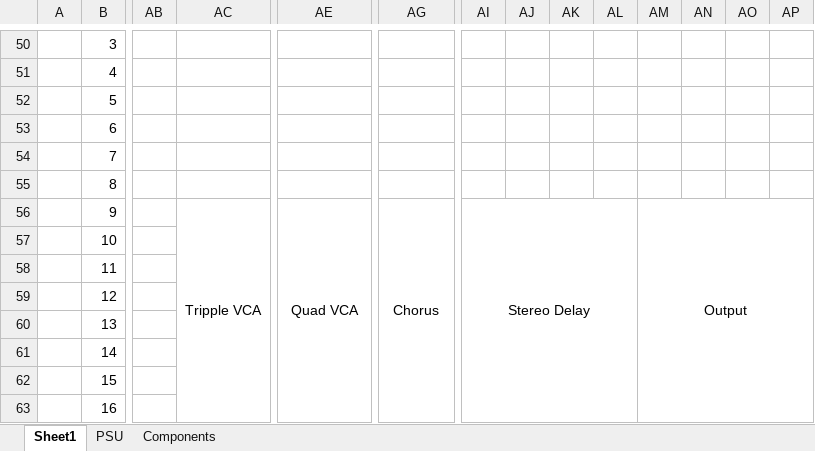
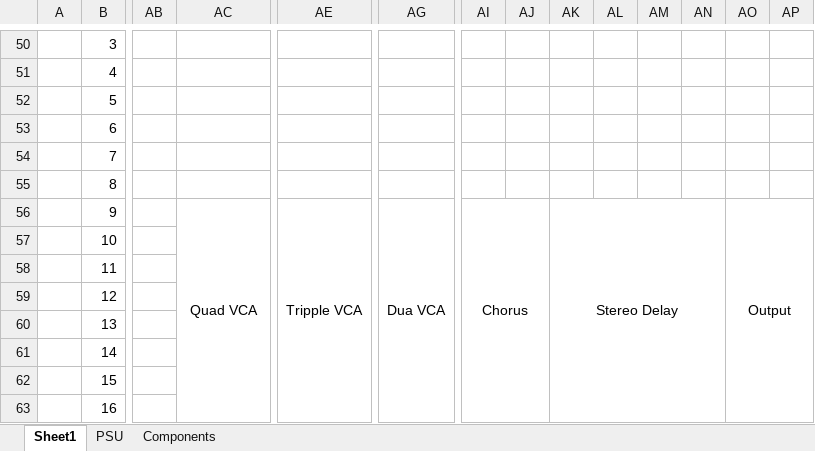
Before and after one commit to DeMarco/DMH-Navigator, an Excel workbook: Kosmo Modular Layout.xlsx, sheet Sheet1, drawn as a sheet; only a part is shown, gaps mark what is left out; values as stored, in another font and other column widths than the file's, no borders; the diff names each change by its address in the sheet, - before the commit and + after, or states it on an @@ line.

Commit message:
Update Kosmo Modular Layout.xlsx

```diff
--- a/Kosmo Modular Layout.xlsx (sheet Sheet1)
+++ b/Kosmo Modular Layout.xlsx (sheet Sheet1)
-AC56: Tripple VCA
+AC56: Quad VCA
-AE56: Quad VCA
+AE56: Tripple VCA
-AG56: Chorus
+AG56: Dua VCA
-AI56: Stereo Delay
+AI56: Chorus
-AI56:AL63 merged
+AI56:AJ63 merged
-AK56: (empty)
+AK56: Stereo Delay
+AK56:AN63 merged
-AM56: Output
+AM56: (empty)
-AM56:AP63 merged
-AO56: (empty)
+AO56: Output
+AO56:AP63 merged
```
